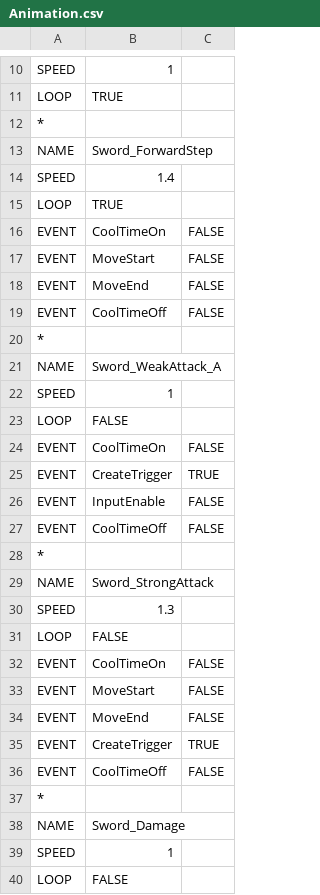
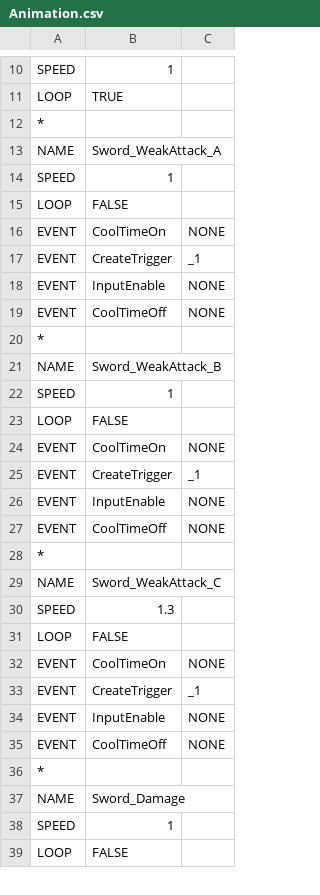
Before and after one commit to yonema/Another_World_Adventure, a CSV file: Game/Assets/CSV/Player/Animation.csv, drawn as a sheet; only a part is shown, gaps mark what is left out; the diff covers the shown part only.

```diff
--- a/Game/Assets/CSV/Player/Animation.csv
+++ b/Game/Assets/CSV/Player/Animation.csv
@@ -12,10 +12,2 @@ LOOP,TRUE,
 *,,
-NAME,Sword_ForwardStep,
-SPEED,1.4,
-LOOP,TRUE,
-EVENT,CoolTimeOn,FALSE
-EVENT,MoveStart,FALSE
-EVENT,MoveEnd,FALSE
-EVENT,CoolTimeOff,FALSE
-*,,
 NAME,Sword_WeakAttack_A,
@@ -23,15 +15,22 @@ SPEED,1,
 LOOP,FALSE,
-EVENT,CoolTimeOn,FALSE
-EVENT,CreateTrigger,TRUE
-EVENT,InputEnable,FALSE
-EVENT,CoolTimeOff,FALSE
+EVENT,CoolTimeOn,NONE
+EVENT,CreateTrigger,_1
+EVENT,InputEnable,NONE
+EVENT,CoolTimeOff,NONE
 *,,
-NAME,Sword_StrongAttack,
+NAME,Sword_WeakAttack_B,
+SPEED,1,
+LOOP,FALSE,
+EVENT,CoolTimeOn,NONE
+EVENT,CreateTrigger,_1
+EVENT,InputEnable,NONE
+EVENT,CoolTimeOff,NONE
+*,,
+NAME,Sword_WeakAttack_C,
 SPEED,1.3,
 LOOP,FALSE,
-EVENT,CoolTimeOn,FALSE
-EVENT,MoveStart,FALSE
-EVENT,MoveEnd,FALSE
-EVENT,CreateTrigger,TRUE
-EVENT,CoolTimeOff,FALSE
+EVENT,CoolTimeOn,NONE
+EVENT,CreateTrigger,_1
+EVENT,InputEnable,NONE
+EVENT,CoolTimeOff,NONE
 *,,
```
Also changed, not shown: 3 added rows, 5 removed rows, 2 moved rows and 9 edited cells elsewhere in this file, Game/Assets/CSV/Player/ActiveSkillList.csv, Game/Assets/CSV/Player/AnimationEvent.csv, 38 other files.
